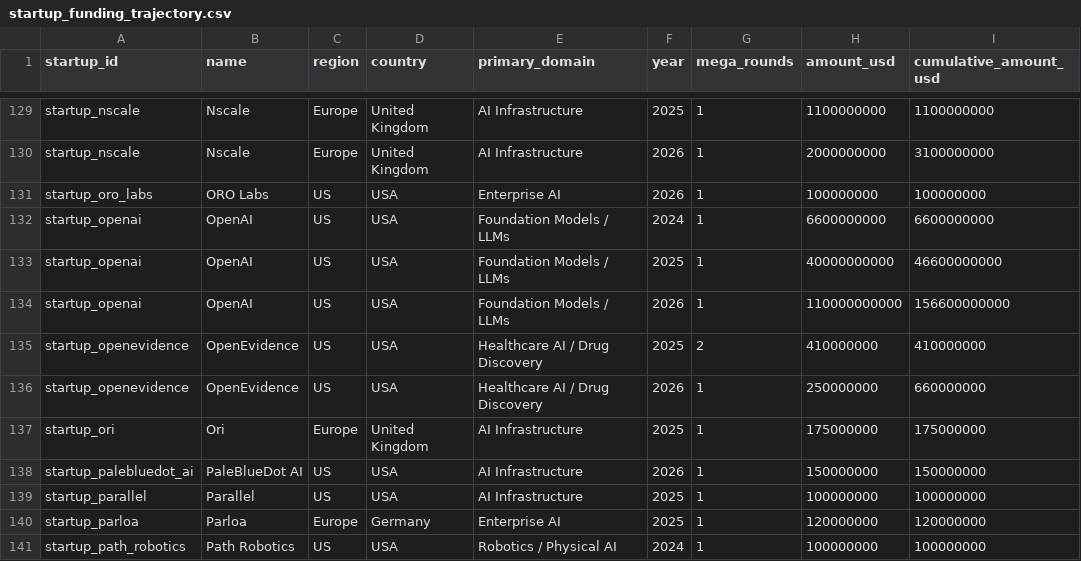
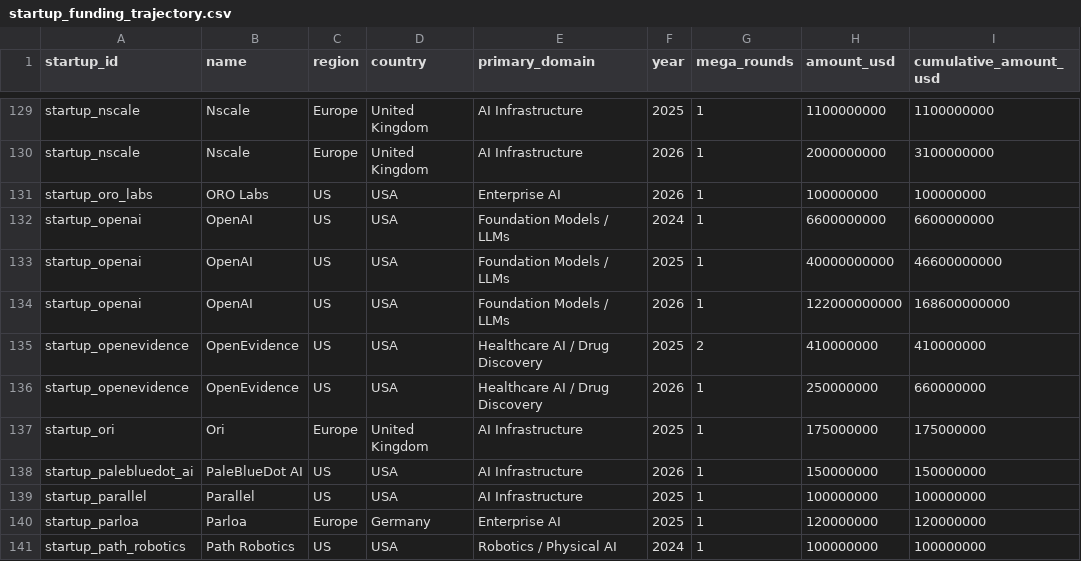
Before and after one commit to Michael-Pertl/startupKG, a CSV file: data/processed/startup_funding_trajectory.csv, drawn as a sheet; only a part is shown, gaps mark what is left out.

```diff
--- a/data/processed/startup_funding_trajectory.csv
+++ b/data/processed/startup_funding_trajectory.csv
@@ -133,3 +133,3 @@ startup_openai,OpenAI,US,USA,Foundation Models / LLMs,2024,1,6600000000,66000000
 startup_openai,OpenAI,US,USA,Foundation Models / LLMs,2025,1,40000000000,46600000000
-startup_openai,OpenAI,US,USA,Foundation Models / LLMs,2026,1,110000000000,156600000000
+startup_openai,OpenAI,US,USA,Foundation Models / LLMs,2026,1,122000000000,168600000000
 startup_openevidence,OpenEvidence,US,USA,Healthcare AI / Drug Discovery,2025,2,410000000,410000000
```
Also changed, not shown: data/processed/startup_growth_metrics.csv, data/raw/funding_event_corrections.csv, 36 other files.
